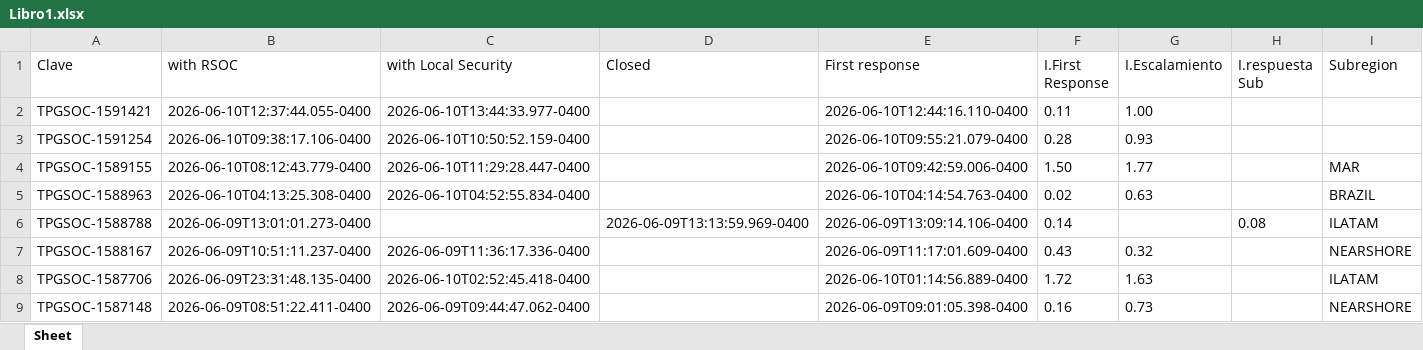
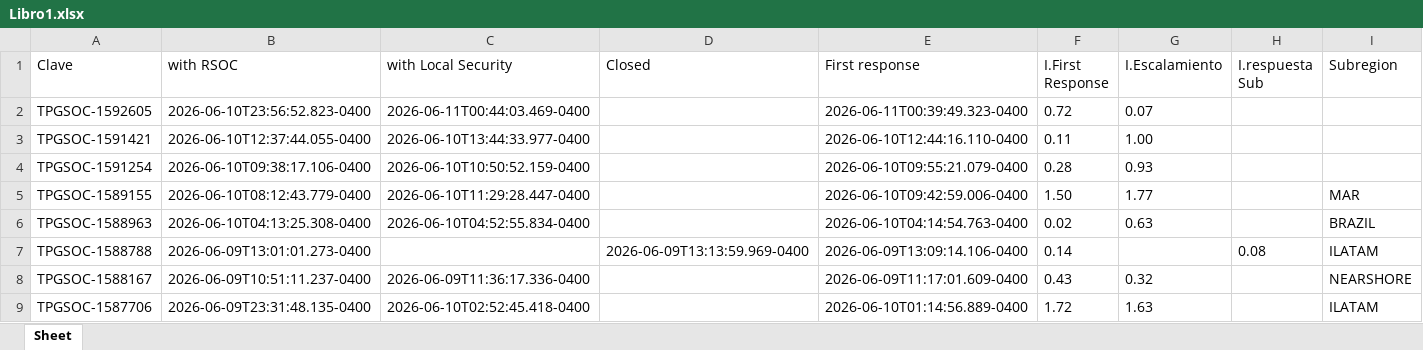
Before and after one commit to angeval25/TS, an Excel workbook: Libro1.xlsx, sheet Sheet, drawn as a sheet; only a part is shown; the shorter side is filled out with more unchanged rows; values as stored, in another font and other column widths than the file's, no borders; the diff names each change by its address in the sheet, - before the commit and + after, or states it on an @@ line.

Commit message:
Auto-update Libro1.xlsx 2026-06-11 05:06:52 UTC

```diff
--- a/Libro1.xlsx (sheet Sheet)
+++ b/Libro1.xlsx (sheet Sheet)
+row 2: TPGSOC-1592605 | 2026-06-10T23:56:52.823-0400 | 2026-06-11T00:44:03.469-0400 |  | 2026-06-11T00:39:49.323-0400 | 0.72 | 0.07
```
